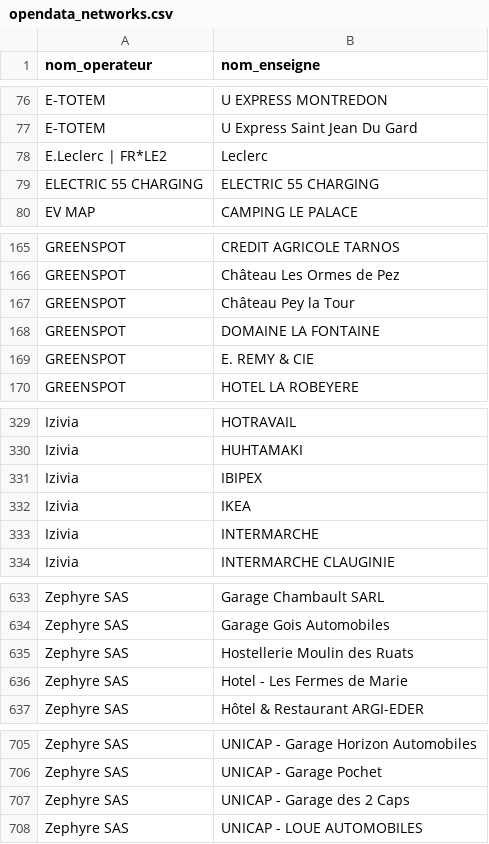
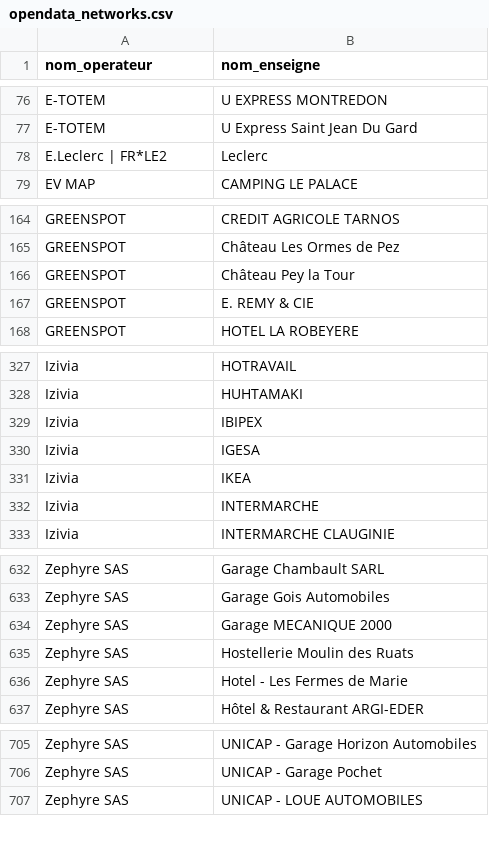
Before and after one commit to guiohm/ref-EU-EVSE, a CSV file: opendata_networks.csv, drawn as a sheet; only a part is shown, gaps mark what is left out.

```diff
--- a/opendata_networks.csv
+++ b/opendata_networks.csv
@@ -78,3 +78,2 @@ E-TOTEM,U Express Saint Jean Du Gard
 E.Leclerc | FR*LE2,Leclerc
-ELECTRIC 55 CHARGING,ELECTRIC 55 CHARGING
 EV MAP,CAMPING LE PALACE
@@ -167,3 +166,2 @@ GREENSPOT,Château Les Ormes de Pez
 GREENSPOT,Château Pey la Tour
-GREENSPOT,DOMAINE LA FONTAINE
 GREENSPOT,E. REMY & CIE
@@ -331,2 +329,3 @@ Izivia,HUHTAMAKI
 Izivia,IBIPEX
+Izivia,IGESA
 Izivia,IKEA
@@ -634,2 +633,3 @@ Zephyre SAS,Garage Chambault SARL
 Zephyre SAS,Garage Gois Automobiles
+Zephyre SAS,Garage MECANIQUE 2000
 Zephyre SAS,Hostellerie Moulin des Ruats
@@ -706,3 +706,2 @@ Zephyre SAS,UNICAP - Garage Horizon Automobiles
 Zephyre SAS,UNICAP - Garage Pochet
-Zephyre SAS,UNICAP - Garage des 2 Caps
 Zephyre SAS,UNICAP - LOUE AUTOMOBILES
```
Also changed, not shown: history.csv, 4 other files.
